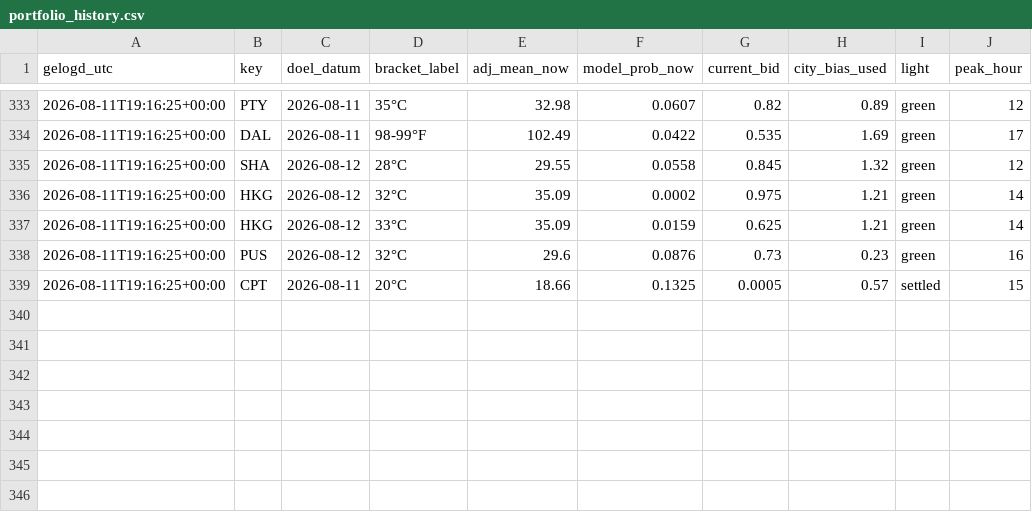
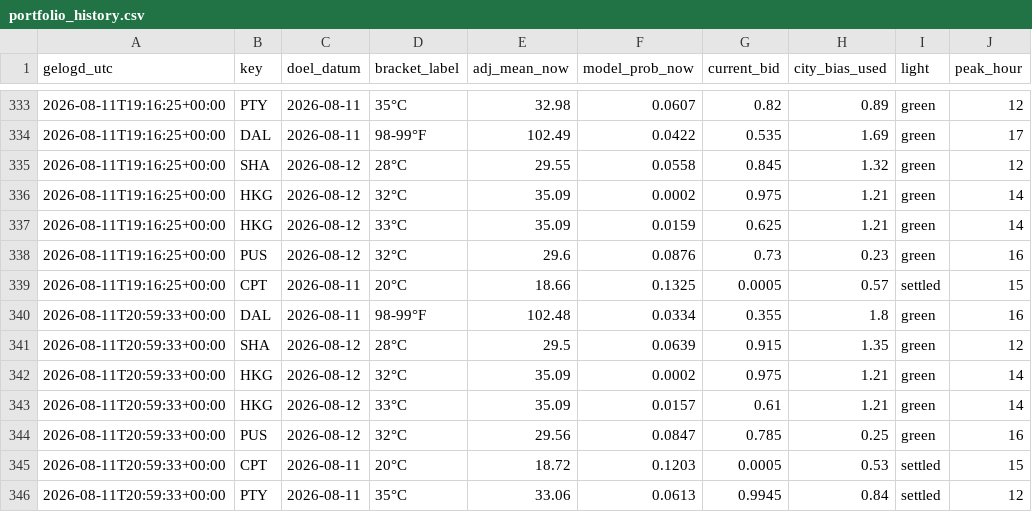
Before and after one commit to SjoerdHutter/Testbot2, a CSV file: logs/portfolio_history.csv, drawn as a sheet; only a part is shown, gaps mark what is left out.

```diff
--- a/logs/portfolio_history.csv
+++ b/logs/portfolio_history.csv
@@ -339 +339,8 @@ gelogd_utc,key,doel_datum,bracket_label,adj_mean_now,model_prob_now,current_bid,
 2026-08-11T19:16:25+00:00,CPT,2026-08-11,20°C,18.66,0.1325,0.0005,0.57,settled,15
+2026-08-11T20:59:33+00:00,DAL,2026-08-11,98-99°F,102.48,0.0334,0.355,1.8,green,16
+2026-08-11T20:59:33+00:00,SHA,2026-08-12,28°C,29.5,0.0639,0.915,1.35,green,12
+2026-08-11T20:59:33+00:00,HKG,2026-08-12,32°C,35.09,0.0002,0.975,1.21,green,14
+2026-08-11T20:59:33+00:00,HKG,2026-08-12,33°C,35.09,0.0157,0.61,1.21,green,14
+2026-08-11T20:59:33+00:00,PUS,2026-08-12,32°C,29.56,0.0847,0.785,0.25,green,16
+2026-08-11T20:59:33+00:00,CPT,2026-08-11,20°C,18.72,0.1203,0.0005,0.53,settled,15
+2026-08-11T20:59:33+00:00,PTY,2026-08-11,35°C,33.06,0.0613,0.9945,0.84,settled,12
```
Also changed, not shown: 1 other file.
